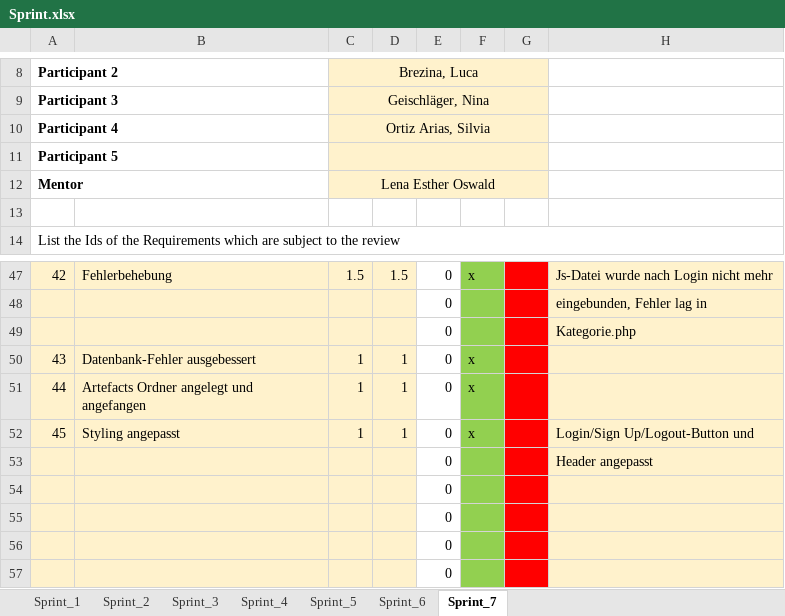
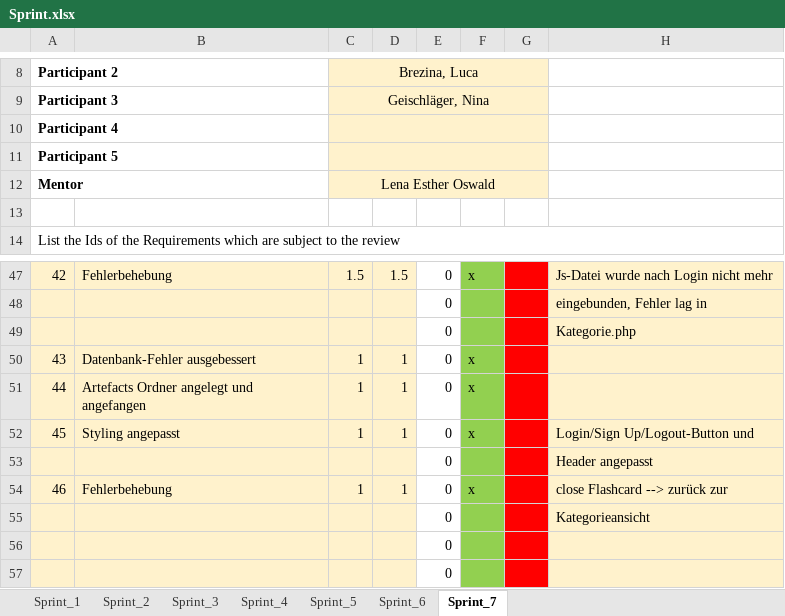
Before and after one commit to Alaskiara/FlashLearn, an Excel workbook: Sprint.xlsx, sheet Sprint_7, drawn as a sheet; only a part is shown, gaps mark what is left out; values as stored, in another font and other column widths than the file's, no borders; removed rows and columns are numbered as before the commit, all else as after; the diff names each change by its address in the sheet, - before the commit and + after, or states it on an @@ line.

Commit message:
Fehlerbehebung: close Flashcard --> zurück zur Kategorieansicht; Protokoll angepasst

```diff
--- a/Sprint.xlsx (sheet Sprint_7)
+++ b/Sprint.xlsx (sheet Sprint_7)
-C10: Ortiz Arias, Silvia
+C10: (empty)
-row 54:  |  |  |  | 0
-row 55:  |  |  |  | 0
+row 54: 46 | Fehlerbehebung | 1 | 1 | 0 | x |  | close Flashcard --> zurück zur
+row 55:  |  |  |  | 0 |  |  | Kategorieansicht
```
Also changed, not shown: 1 other file.
